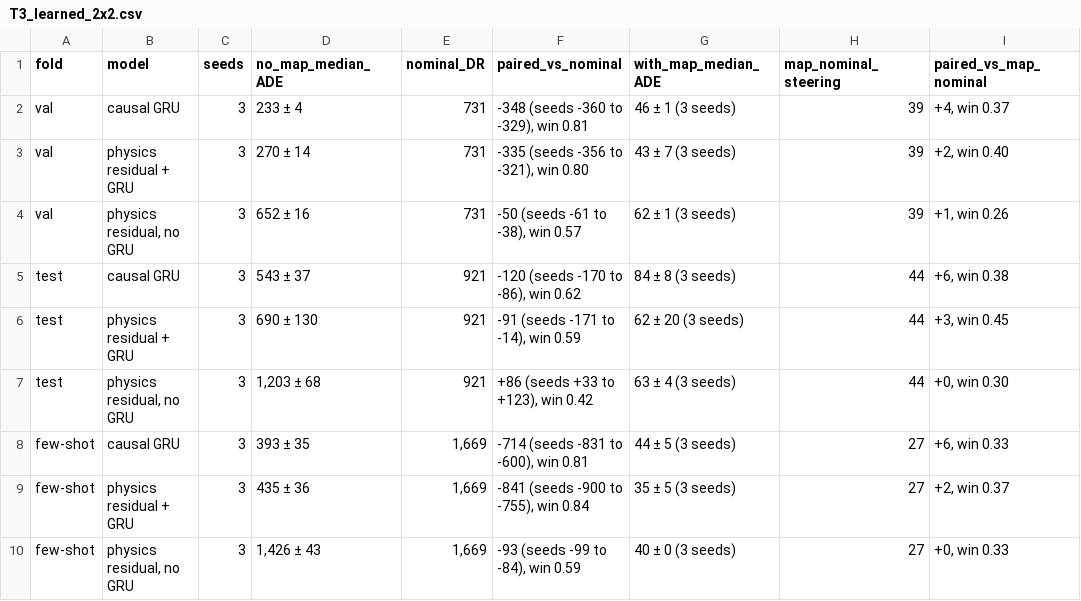
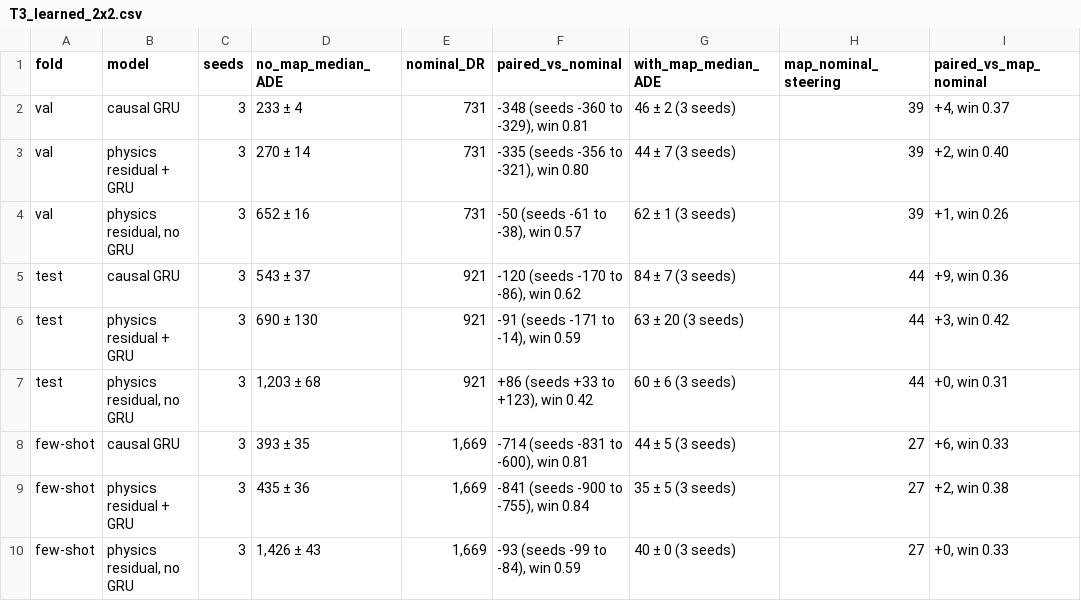
Before and after one commit to WangYuHang-cmd/GPS--CAN, a CSV file: reports/paper/tables/T3_learned_2x2.csv, drawn as a sheet.

```diff
--- a/reports/paper/tables/T3_learned_2x2.csv
+++ b/reports/paper/tables/T3_learned_2x2.csv
@@ -1,10 +1,10 @@
 fold,model,seeds,no_map_median_ADE,nominal_DR,paired_vs_nominal,with_map_median_ADE,map_nominal_steering,paired_vs_map_nominal
-val,causal GRU,3,233 ± 4,731,"-348 (seeds -360 to -329), win 0.81",46 ± 1 (3 seeds),39,"+4, win 0.37"
-val,physics residual + GRU,3,270 ± 14,731,"-335 (seeds -356 to -321), win 0.80",43 ± 7 (3 seeds),39,"+2, win 0.40"
+val,causal GRU,3,233 ± 4,731,"-348 (seeds -360 to -329), win 0.81",46 ± 2 (3 seeds),39,"+4, win 0.37"
+val,physics residual + GRU,3,270 ± 14,731,"-335 (seeds -356 to -321), win 0.80",44 ± 7 (3 seeds),39,"+2, win 0.40"
 val,"physics residual, no GRU",3,652 ± 16,731,"-50 (seeds -61 to -38), win 0.57",62 ± 1 (3 seeds),39,"+1, win 0.26"
-test,causal GRU,3,543 ± 37,921,"-120 (seeds -170 to -86), win 0.62",84 ± 8 (3 seeds),44,"+6, win 0.38"
-test,physics residual + GRU,3,690 ± 130,921,"-91 (seeds -171 to -14), win 0.59",62 ± 20 (3 seeds),44,"+3, win 0.45"
-test,"physics residual, no GRU",3,"1,203 ± 68",921,"+86 (seeds +33 to +123), win 0.42",63 ± 4 (3 seeds),44,"+0, win 0.30"
+test,causal GRU,3,543 ± 37,921,"-120 (seeds -170 to -86), win 0.62",84 ± 7 (3 seeds),44,"+9, win 0.36"
+test,physics residual + GRU,3,690 ± 130,921,"-91 (seeds -171 to -14), win 0.59",63 ± 20 (3 seeds),44,"+3, win 0.42"
+test,"physics residual, no GRU",3,"1,203 ± 68",921,"+86 (seeds +33 to +123), win 0.42",60 ± 6 (3 seeds),44,"+0, win 0.31"
 few-shot,causal GRU,3,393 ± 35,"1,669","-714 (seeds -831 to -600), win 0.81",44 ± 5 (3 seeds),27,"+6, win 0.33"
-few-shot,physics residual + GRU,3,435 ± 36,"1,669","-841 (seeds -900 to -755), win 0.84",35 ± 5 (3 seeds),27,"+2, win 0.37"
+few-shot,physics residual + GRU,3,435 ± 36,"1,669","-841 (seeds -900 to -755), win 0.84",35 ± 5 (3 seeds),27,"+2, win 0.38"
 few-shot,"physics residual, no GRU",3,"1,426 ± 43","1,669","-93 (seeds -99 to -84), win 0.59",40 ± 0 (3 seeds),27,"+0, win 0.33"
```
Also changed, not shown: reports/paper/tables/T1_main_board_w05.csv, reports/paper/tables/T7b_density_strata.csv, 11 other files.
